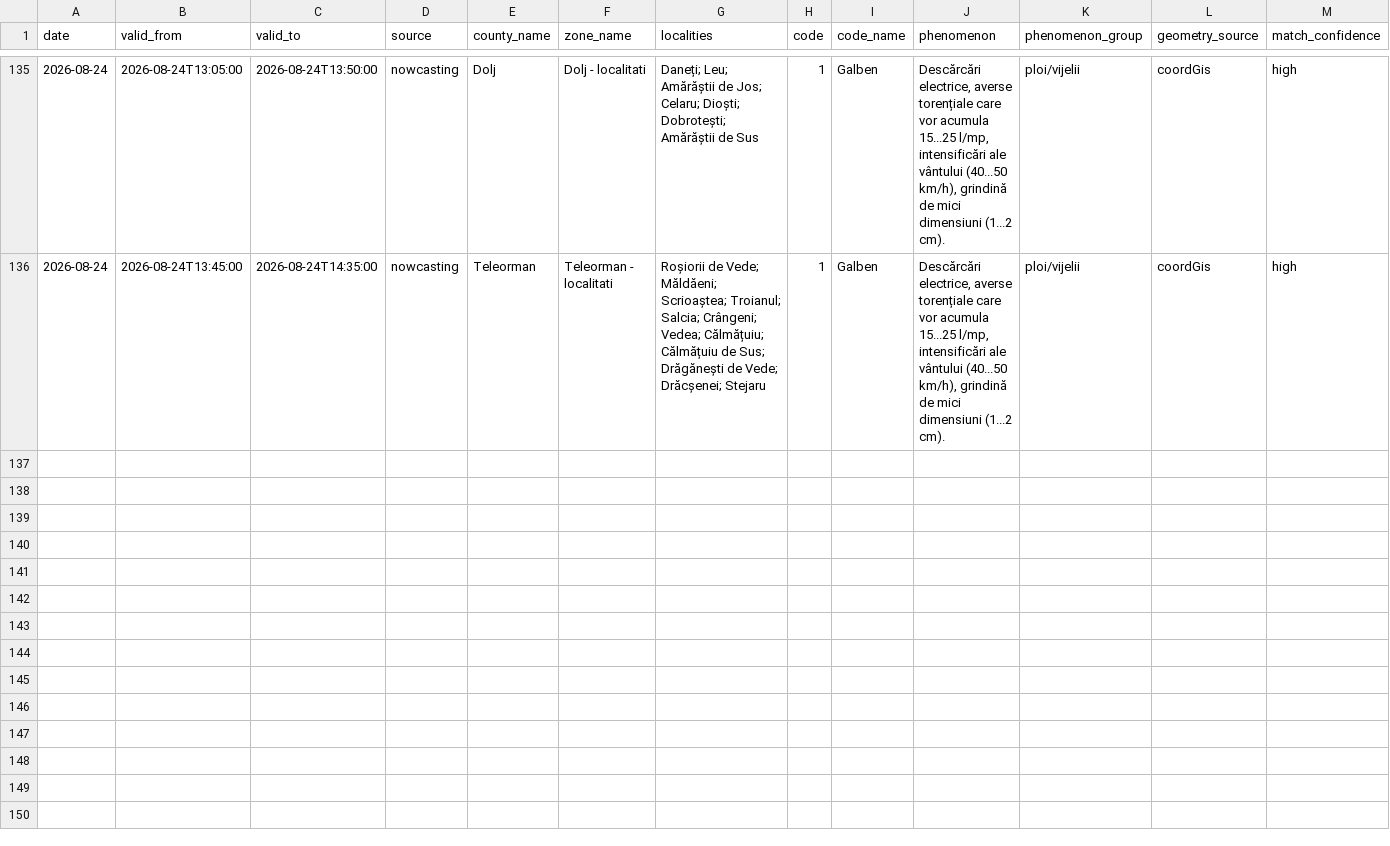
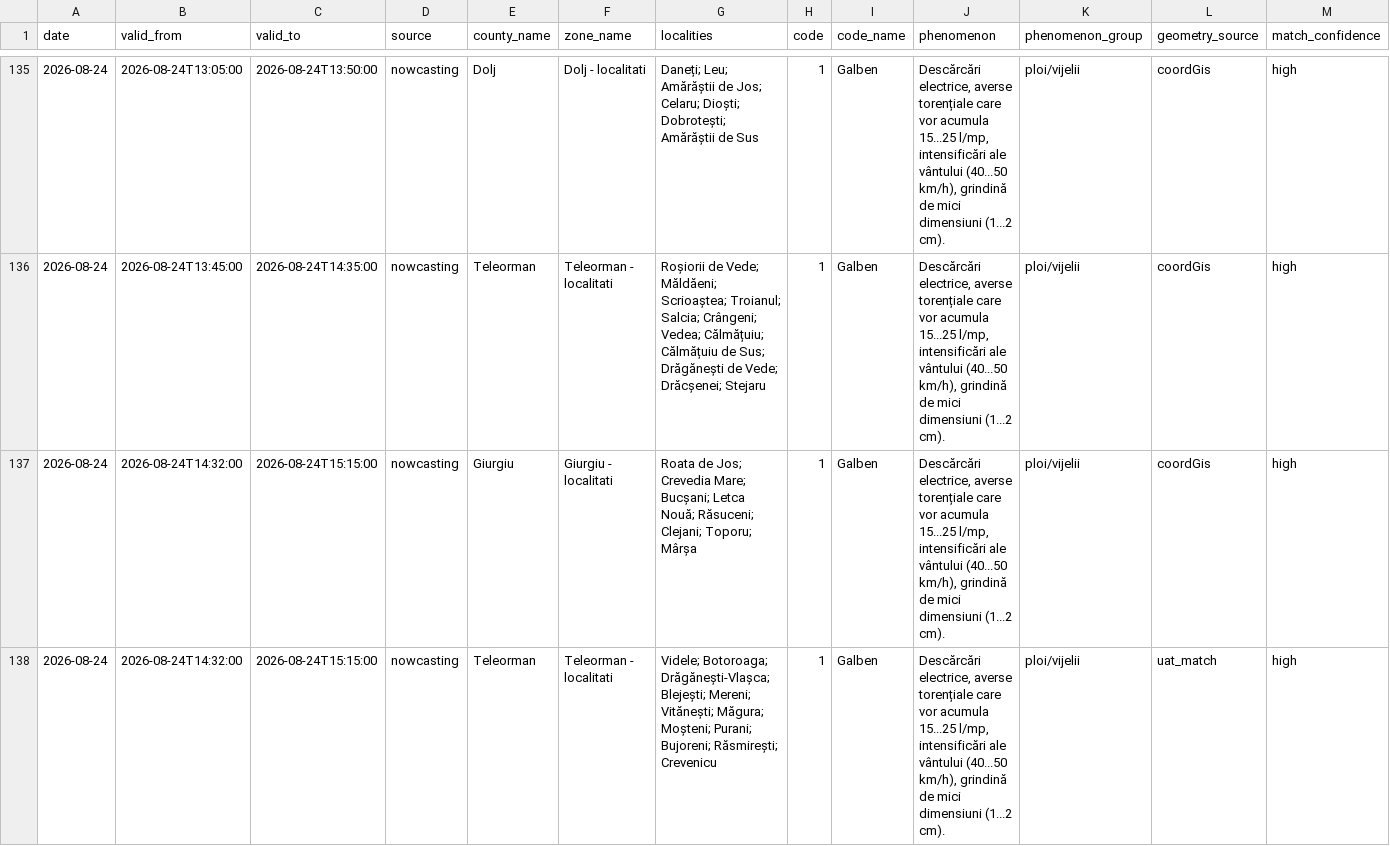
Before and after one commit to mariusbudileanu/date-meteo, a CSV file: public/istoric/nowcasting/2026-08.csv, drawn as a sheet; only a part is shown, gaps mark what is left out; rows hold the shown columns only; the diff names each change by its address in the sheet, - before the commit and + after, or states it on an @@ line.

```diff
--- a/public/istoric/nowcasting/2026-08.csv
+++ b/public/istoric/nowcasting/2026-08.csv
+row 137: 2026-08-24 | 2026-08-24T14:32:00 | 2026-08-24T15:15:00 | nowcasting | Giurgiu | Giurgiu - localitati | Roata de Jos; Crevedia Mare; Bucșani; Letca Nouă; Răsuceni; Clejani; Toporu; Mârșa | 1 | Galben | Descărcări electrice, averse torențiale care vor acumula 15...25 l/mp, intensificări ale vântului (40...50 km/h), grindină de mici dimensiuni (1...2 cm). | ploi/vijelii | coordGis | high
+row 138: 2026-08-24 | 2026-08-24T14:32:00 | 2026-08-24T15:15:00 | nowcasting | Teleorman | Teleorman - localitati | Videle; Botoroaga; Drăgănești-Vlașca; Blejești; Mereni; Vitănești; Măgura; Moșteni; Purani; Bujoreni; Răsmirești; Crevenicu | 1 | Galben | Descărcări electrice, averse torențiale care vor acumula 15...25 l/mp, intensificări ale vântului (40...50 km/h), grindină de mici dimensiuni (1...2 cm). | ploi/vijelii | uat_match | high
```
Also changed, not shown: public/istoric/2026/2026-08.csv, 15 other files.
